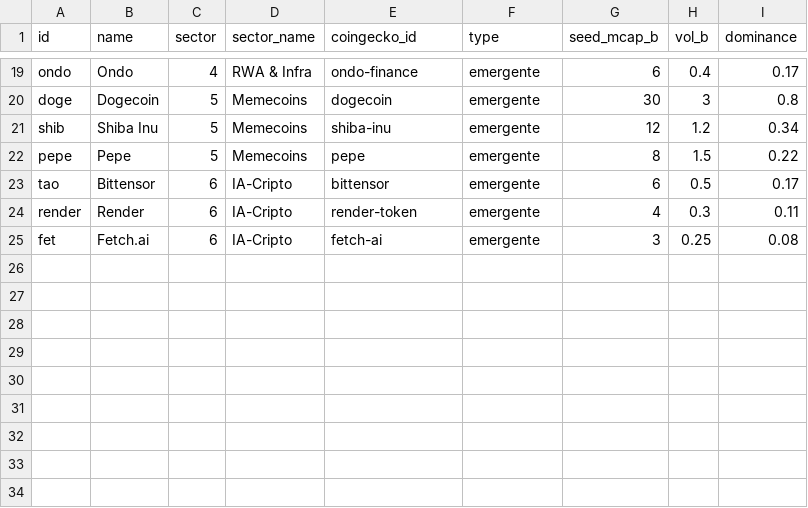
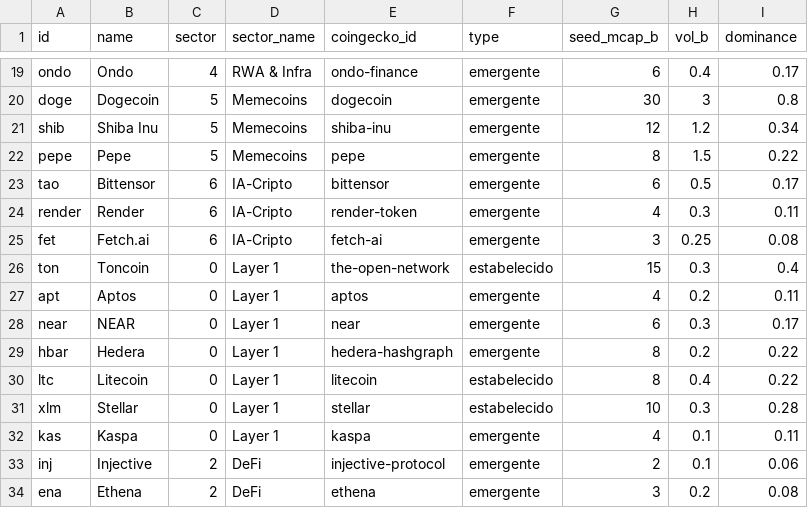
Before and after one commit to HelioCotrinPedroso/market-graph, a CSV file: data/sources/crypto.csv, drawn as a sheet; only a part is shown, gaps mark what is left out.

```diff
--- a/data/sources/crypto.csv
+++ b/data/sources/crypto.csv
@@ -25 +25,10 @@ render,Render,6,IA-Cripto,render-token,emergente,4,0.3,0.11
 fet,Fetch.ai,6,IA-Cripto,fetch-ai,emergente,3,0.25,0.08
+ton,Toncoin,0,Layer 1,the-open-network,estabelecido,15,0.3,0.4
+apt,Aptos,0,Layer 1,aptos,emergente,4,0.2,0.11
+near,NEAR,0,Layer 1,near,emergente,6,0.3,0.17
+hbar,Hedera,0,Layer 1,hedera-hashgraph,emergente,8,0.2,0.22
+ltc,Litecoin,0,Layer 1,litecoin,estabelecido,8,0.4,0.22
+xlm,Stellar,0,Layer 1,stellar,estabelecido,10,0.3,0.28
+kas,Kaspa,0,Layer 1,kaspa,emergente,4,0.1,0.11
+inj,Injective,2,DeFi,injective-protocol,emergente,2,0.1,0.06
+ena,Ethena,2,DeFi,ethena,emergente,3,0.2,0.08
```
Also changed, not shown: data/sources/companies.csv, data/sources/countries.csv, 1 other file.
